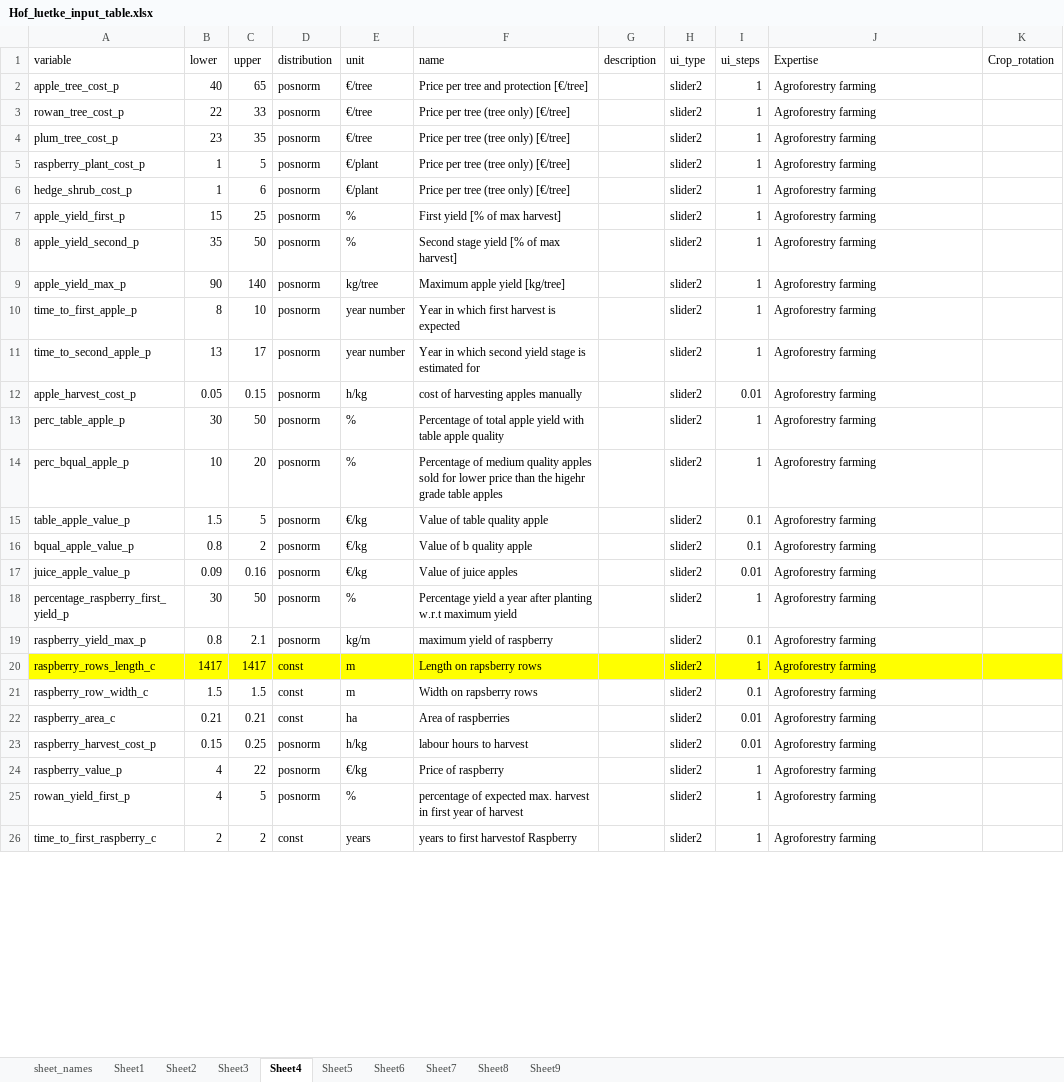
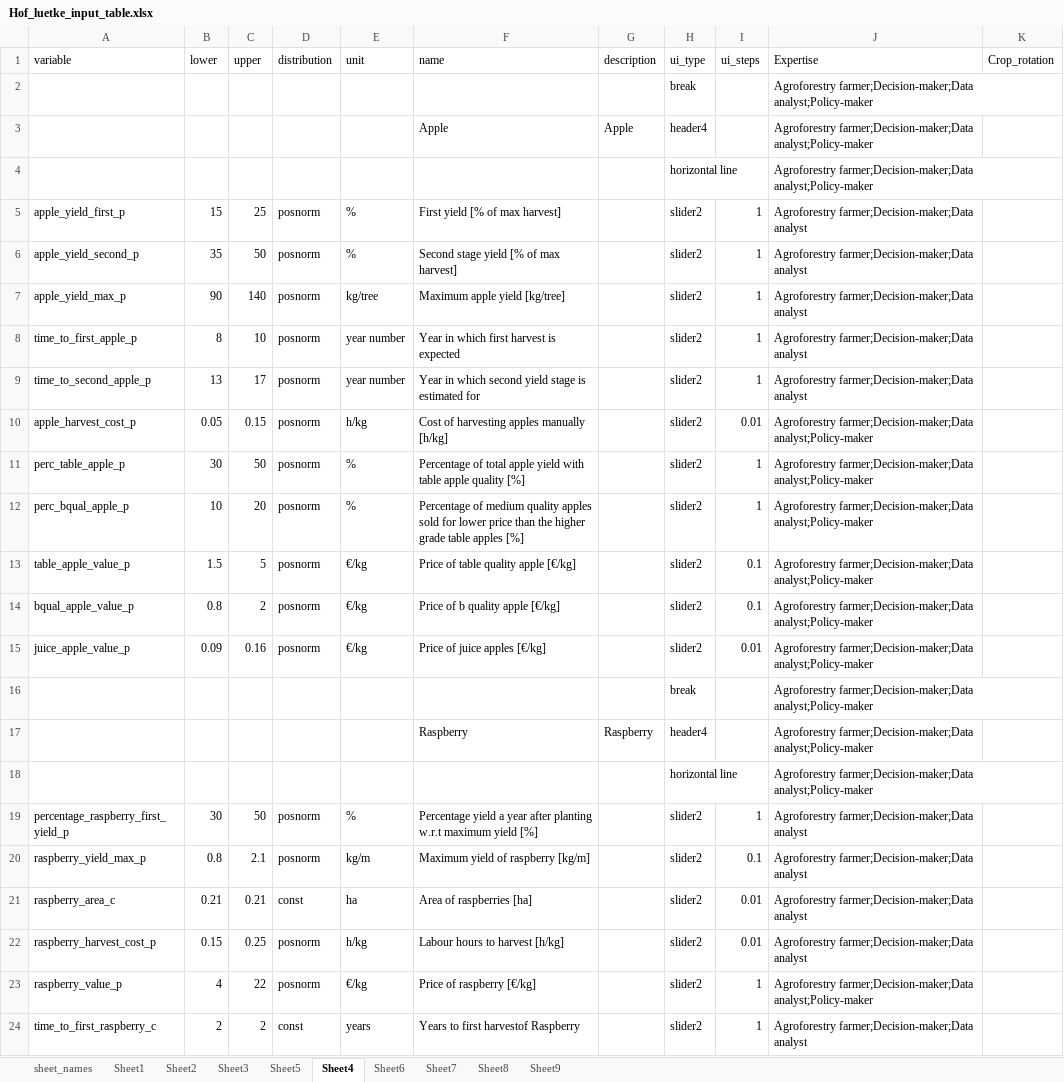
Before and after one commit to hortibonn/Fruit_Honey_Agroforestry, an Excel workbook: data/Hof_luetke_input_table.xlsx, sheet Sheet4, drawn as a sheet; only a part is shown; values as stored, in another font and other column widths than the file's, no borders; removed rows and columns are numbered as before the commit, all else as after; the diff covers the shown part only; the diff names each change by its address in the sheet, - before the commit and + after, or states it on an @@ line.

```diff
--- a/data/Hof_luetke_input_table.xlsx (sheet Sheet4)
+++ b/data/Hof_luetke_input_table.xlsx (sheet Sheet4)
@@ sheet tab order changed: sheet_names | Sheet1 | Sheet2 | Sheet3 | Sheet5 | Sheet4 | Sheet6 | Sheet7 | Sheet8 | Sheet9 @@
-row 2: apple_tree_cost_p | 40 | 65 | posnorm | €/tree | Price per tree and protection [€/tree] |  | slider2 | 1 | Agroforestry farming
-row 3: rowan_tree_cost_p | 22 | 33 | posnorm | €/tree | Price per tree (tree only) [€/tree] |  | slider2 | 1 | Agroforestry farming
-row 4: plum_tree_cost_p | 23 | 35 | posnorm | €/tree | Price per tree (tree only) [€/tree] |  | slider2 | 1 | Agroforestry farming
-row 5: raspberry_plant_cost_p | 1 | 5 | posnorm | €/plant | Price per tree (tree only) [€/tree] |  | slider2 | 1 | Agroforestry farming
-row 6: hedge_shrub_cost_p | 1 | 6 | posnorm | €/plant | Price per tree (tree only) [€/tree] |  | slider2 | 1 | Agroforestry farming
+row 2:  |  |  |  |  |  |  | break |  | Agroforestry farmer;Decision-maker;Data analyst;Policy-maker
+row 3:  |  |  |  |  | Apple | Apple | header4 |  | Agroforestry farmer;Decision-maker;Data analyst;Policy-maker
+row 4:  |  |  |  |  |  |  | horizontal line |  | Agroforestry farmer;Decision-maker;Data analyst;Policy-maker
-J5:J9 (Expertise): Agroforestry farming
+J5:J9 (Expertise): Agroforestry farmer;Decision-maker;Data analyst
-F10 (name): cost of harvesting apples manually
+F10 (name): Cost of harvesting apples manually [h/kg]
-J10:J15 (Expertise): Agroforestry farming
+J10:J15 (Expertise): Agroforestry farmer;Decision-maker;Data analyst;Policy-maker
-F11 (name): …apple quality
+F11 (name): …apple quality [%]
-F12 (name): …than the higehr grade table apples
+F12 (name): …than the higher grade table apples [%]
-F13 (name): Value of table quality apple
+F13 (name): Price of table quality apple [€/kg]
-F14 (name): Value of b quality apple
+F14 (name): Price of b quality apple [€/kg]
-F15 (name): Value of juice apples
+F15 (name): Price of juice apples [€/kg]
+row 16:  |  |  |  |  |  |  | break |  | Agroforestry farmer;Decision-maker;Data analyst;Policy-maker
+row 17:  |  |  |  |  | Raspberry | Raspberry | header4 |  | Agroforestry farmer;Decision-maker;Data analyst;Policy-maker
+row 18:  |  |  |  |  |  |  | horizontal line |  | Agroforestry farmer;Decision-maker;Data analyst;Policy-maker
-F19 (name): …maximum yield
+F19 (name): …maximum yield [%]
-J19:J20 (Expertise): Agroforestry farming
+J19:J20 (Expertise): Agroforestry farmer;Decision-maker;Data analyst
-F20 (name): maximum yield of raspberry
+F20 (name): Maximum yield of raspberry [kg/m]
-row 20: raspberry_rows_length_c | 1417 | 1417 | const | m | Length on rapsberry rows |  | slider2 | 1 | Agroforestry farming
-row 21: raspberry_row_width_c | 1.5 | 1.5 | const | m | Width on rapsberry rows |  | slider2 | 0.1 | Agroforestry farming
-F21 (name): Area of raspberries
+F21 (name): Area of raspberries [ha]
-J21:J22 (Expertise): Agroforestry farming
+J21:J22 (Expertise): Agroforestry farmer;Decision-maker;Data analyst
-F22 (name): labour hours to harvest
+F22 (name): Labour hours to harvest [h/kg]
-F23 (name): Price of raspberry
+F23 (name): Price of raspberry [€/kg]
-J23 (Expertise): Agroforestry farming
+J23 (Expertise): Agroforestry farmer;Decision-maker;Data analyst;Policy-maker
-row 25: rowan_yield_first_p | 4 | 5 | posnorm | % | percentage of expected max. harvest in first year of harvest |  | slider2 | 1 | Agroforestry farming
-F24 (name): years to first harvestof Raspberry
+F24 (name): Years to first harvestof Raspberry
-J24 (Expertise): Agroforestry farming
+J24 (Expertise): Agroforestry farmer;Decision-maker;Data analyst
```
Also changed, not shown: 7 added rows and 23 edited cells elsewhere in this sheet, sheet Sheet9, sheet Sheet3, sheet Sheet2, sheet Sheet5, sheet Sheet6, sheet Sheet8, 3 more sheets, data/funding_data1.xlsx.
